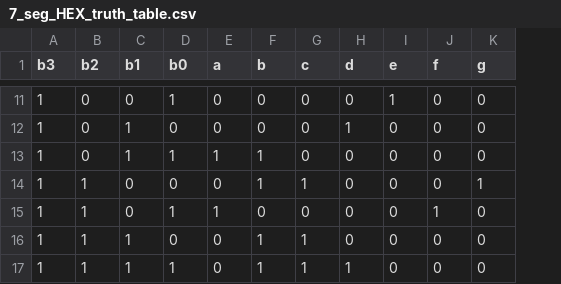
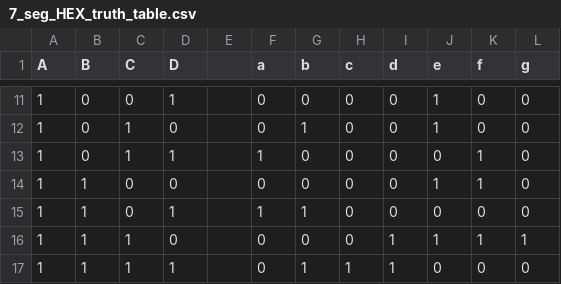
Before and after one commit to pietrea2/7400-Series-IC-And-Transistor-Digital-Circuits, a CSV file: 6_7-Segment_HEX_Decoder/digital/7_seg_HEX_truth_table.csv, drawn as a sheet; only a part is shown, gaps mark what is left out; addresses are those after the commit; the diff covers the shown part only; the diff names each change by its address in the sheet, - before the commit and + after, or states it on an @@ line.

```diff
--- a/6_7-Segment_HEX_Decoder/digital/7_seg_HEX_truth_table.csv
+++ b/6_7-Segment_HEX_Decoder/digital/7_seg_HEX_truth_table.csv
+column E, empty
-A1: b3
+A1: A
-B1: b2
+B1: B
-C1: b1
+C1: C
-D1: b0
+D1: D
-G12 (b): 0
+G12 (b): 1
-I12 (d): 1
+I12 (d): 0
-J12 (e): 0
+J12 (e): 1
-G13:G14 (b): 1
+G13:G14 (b): 0
-K13:K14 (f): 0
+K13:K14 (f): 1
-H14 (c): 1
+H14 (c): 0
-J14 (e): 0
+J14 (e): 1
-L14 (g): 1
+L14 (g): 0
-G15 (b): 0
+G15 (b): 1
-K15 (f): 1
+K15 (f): 0
-G16 (b): 1
+G16 (b): 0
-H16 (c): 1
+H16 (c): 0
-I16 (d): 0
+I16 (d): 1
-J16 (e): 0
+J16 (e): 1
-K16 (f): 0
+K16 (f): 1
-L16 (g): 0
+L16 (g): 1
```
Also changed, not shown: 34 edited cells elsewhere in this file, 7 other files.
